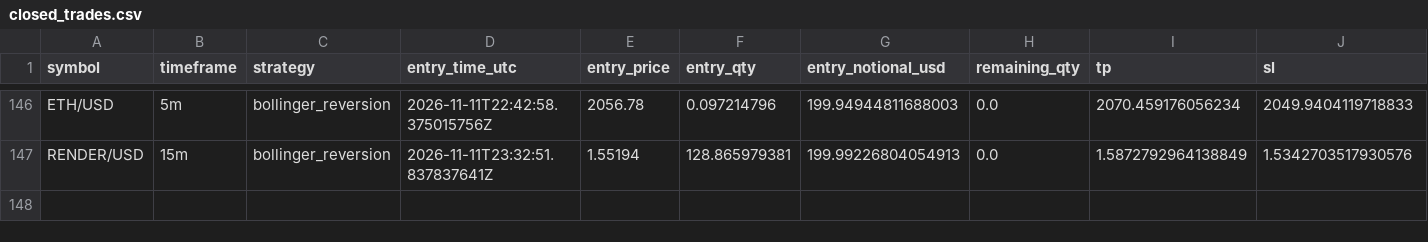
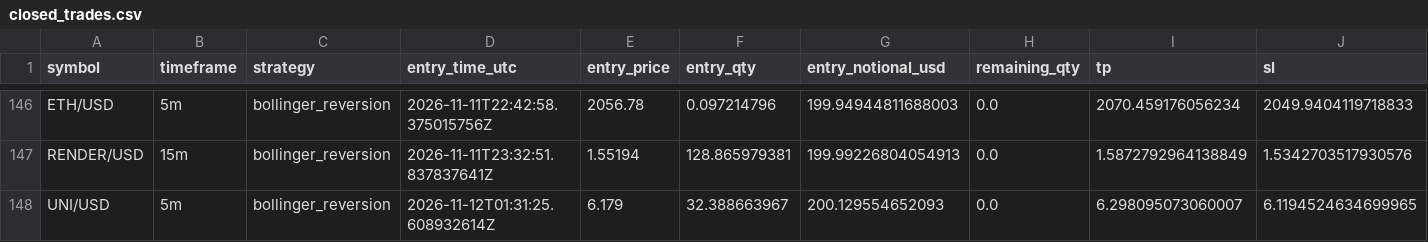
Before and after one commit to Rand0mUs3r-afk/CryptoStrategyLab, a CSV file: closed_trades.csv, drawn as a sheet; only a part is shown, gaps mark what is left out; rows hold the shown columns only; the diff names each change by its address in the sheet, - before the commit and + after, or states it on an @@ line.

```diff
--- a/closed_trades.csv
+++ b/closed_trades.csv
+row 148: UNI/USD | 5m | bollinger_reversion | 2026-11-12T01:31:25.608932614Z | 6.179 | 32.388663967 | 200.129554652093 | 0.0 | 6.298095073060007 | 6.1194524634699965
```
Also changed, not shown: open_positions.csv, orders.csv, 10 other files.
